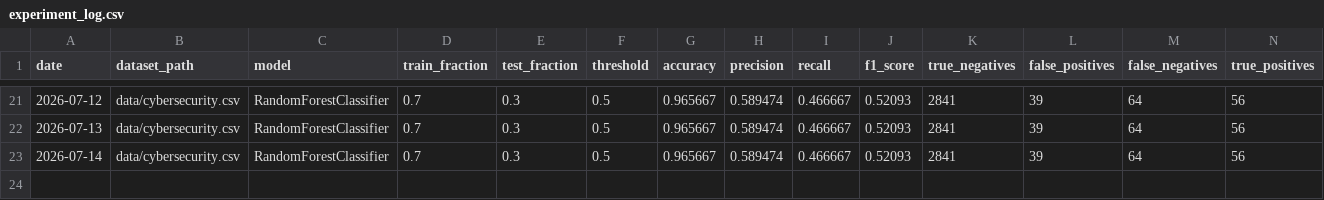
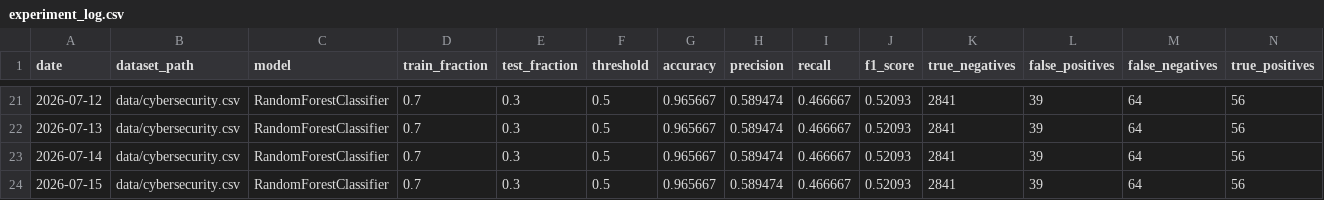
Before and after one commit to IshaanYad/Network-Intrusion-Detection, a CSV file: experiment_log.csv, drawn as a sheet; only a part is shown, gaps mark what is left out; rows hold the shown columns only; the diff names each change by its address in the sheet, - before the commit and + after, or states it on an @@ line.

```diff
--- a/experiment_log.csv
+++ b/experiment_log.csv
+row 24: 2026-07-15 | data/cybersecurity.csv | RandomForestClassifier | 0.7 | 0.3 | 0.5 | 0.965667 | 0.589474 | 0.466667 | 0.52093 | 2841 | 39 | 64 | 56
```
Also changed, not shown: 4 other files.
